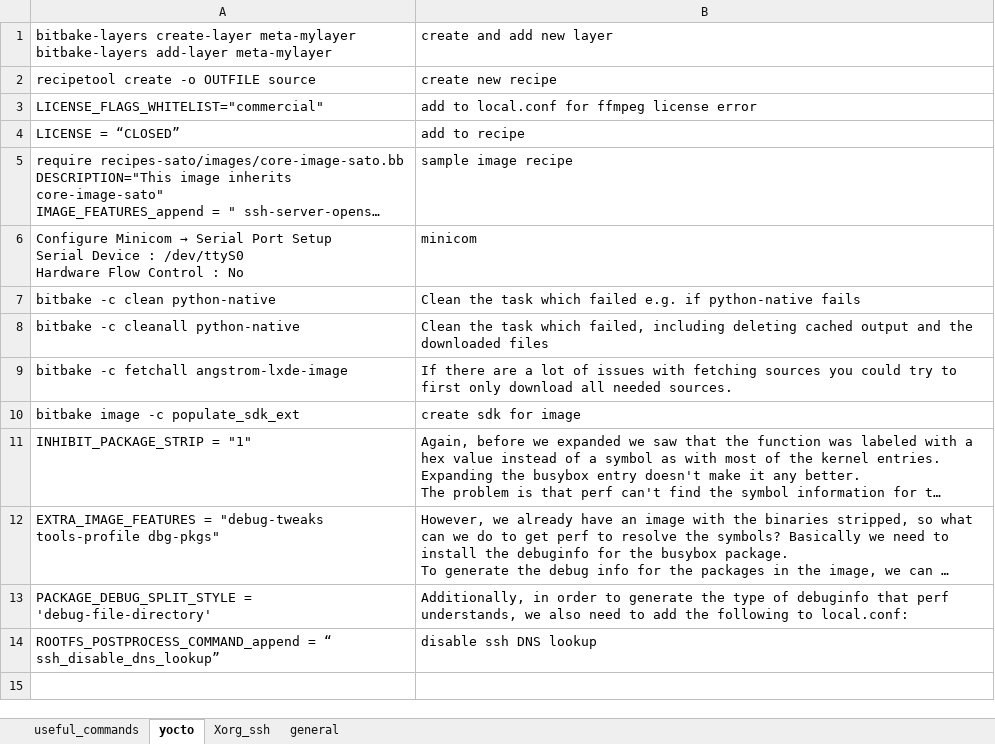
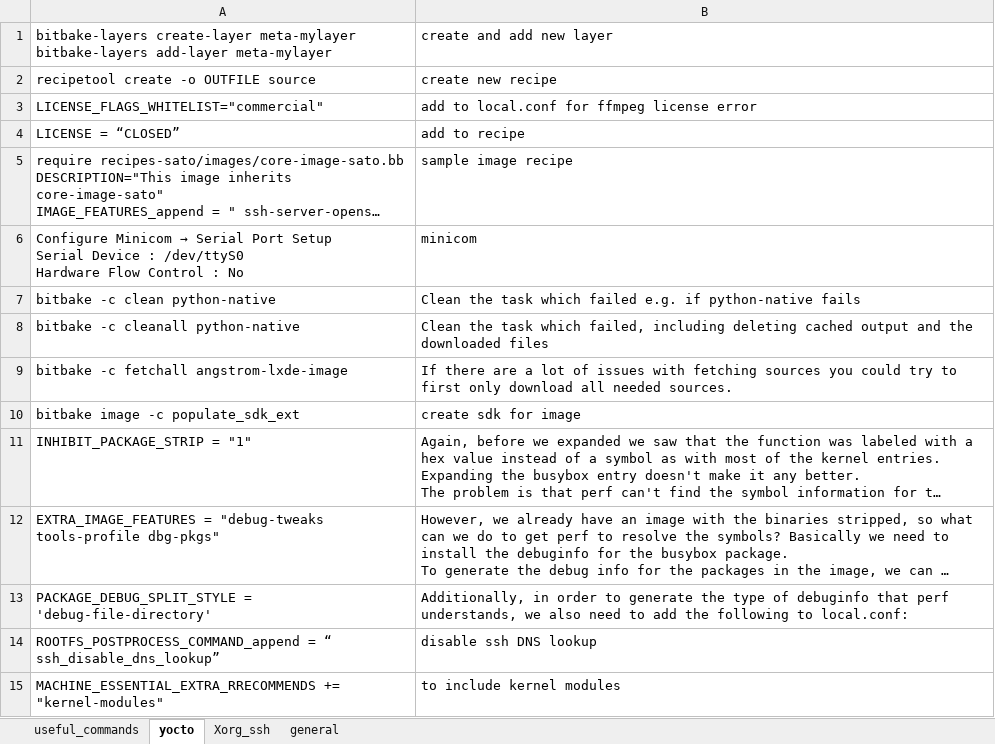
Before and after one commit to back4u/linux_tips, an Excel workbook: linux_tips.xlsx, sheet yocto, drawn as a sheet; long unchanged cells end in …; values as stored, in another font and other column widths than the file's, no borders; the diff names each change by its address in the sheet, - before the commit and + after, or states it on an @@ line.

```diff
--- a/linux_tips.xlsx (sheet yocto)
+++ b/linux_tips.xlsx (sheet yocto)
+row 15: MACHINE_ESSENTIAL_EXTRA_RRECOMMENDS += "kernel-modules" | to include kernel modules
```
Also changed, not shown: sheet general, 1 other file.
